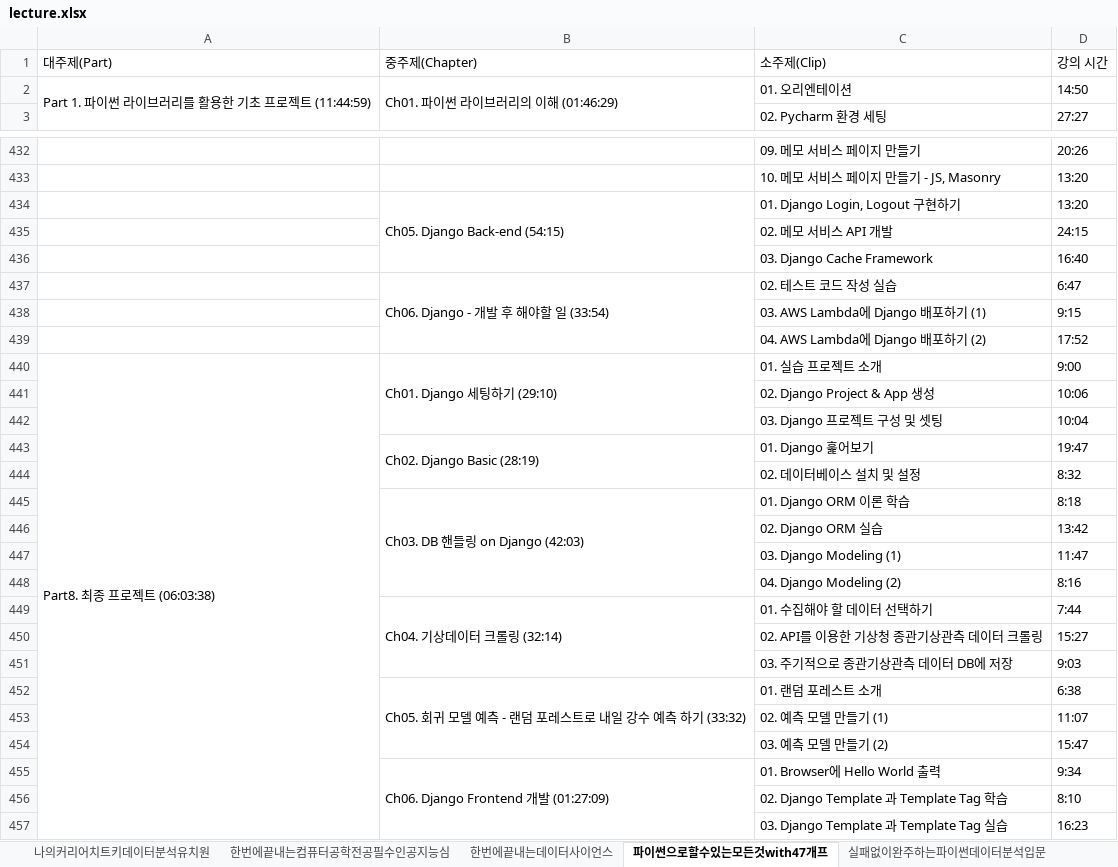
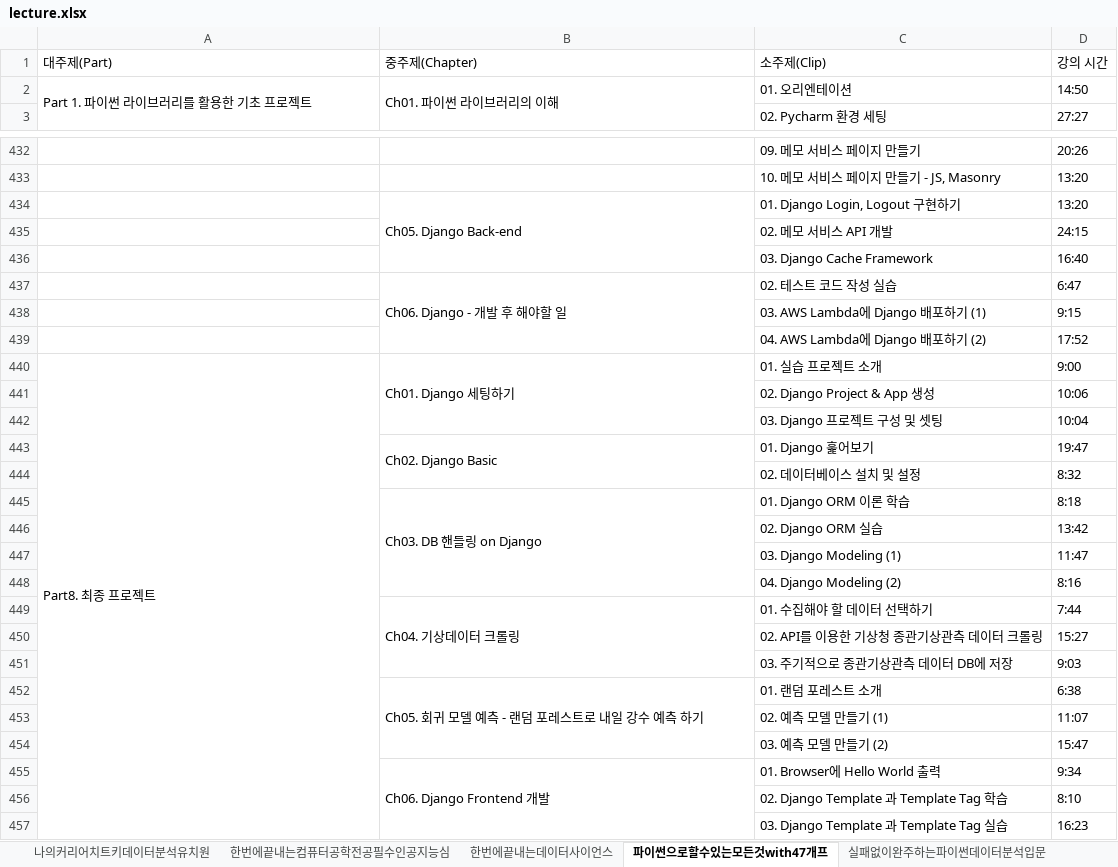
Before and after one commit to sajacaros/kdt_lecture_crawling, an Excel workbook: lecture.xlsx, sheet 파이썬으로할수있는모든것with47개프, drawn as a sheet; only a part is shown, gaps mark what is left out; values as stored, in another font and other column widths than the file's, no borders; the diff covers the shown part only; the diff names each change by its address in the sheet, - before the commit and + after, or states it on an @@ line.

```diff
--- a/lecture.xlsx (sheet 파이썬으로할수있는모든것with47개프)
+++ b/lecture.xlsx (sheet 파이썬으로할수있는모든것with47개프)
-A2 (대주제(Part)): Part 1. 파이썬 라이브러리를 활용한 기초 프로젝트 (11:44:59)
+A2 (대주제(Part)): Part 1. 파이썬 라이브러리를 활용한 기초 프로젝트
-B2 (중주제(Chapter)): Ch01. 파이썬 라이브러리의 이해 (01:46:29)
+B2 (중주제(Chapter)): Ch01. 파이썬 라이브러리의 이해
-B434 (중주제(Chapter)): Ch05. Django Back-end (54:15)
+B434 (중주제(Chapter)): Ch05. Django Back-end
-B437 (중주제(Chapter)): Ch06. Django - 개발 후 해야할 일 (33:54)
+B437 (중주제(Chapter)): Ch06. Django - 개발 후 해야할 일
-A440 (대주제(Part)): Part8. 최종 프로젝트 (06:03:38)
+A440 (대주제(Part)): Part8. 최종 프로젝트
-B440 (중주제(Chapter)): Ch01. Django 세팅하기 (29:10)
+B440 (중주제(Chapter)): Ch01. Django 세팅하기
-B443 (중주제(Chapter)): Ch02. Django Basic (28:19)
+B443 (중주제(Chapter)): Ch02. Django Basic
-B445 (중주제(Chapter)): Ch03. DB 핸들링 on Django (42:03)
+B445 (중주제(Chapter)): Ch03. DB 핸들링 on Django
-B449 (중주제(Chapter)): Ch04. 기상데이터 크롤링 (32:14)
+B449 (중주제(Chapter)): Ch04. 기상데이터 크롤링
-B452 (중주제(Chapter)): Ch05. 회귀 모델 예측 - 랜덤 포레스트로 내일 강수 예측 하기 (33:32)
+B452 (중주제(Chapter)): Ch05. 회귀 모델 예측 - 랜덤 포레스트로 내일 강수 예측 하기
-B455 (중주제(Chapter)): Ch06. Django Frontend 개발 (01:27:09)
+B455 (중주제(Chapter)): Ch06. Django Frontend 개발
```
Also changed, not shown: 89 edited cells elsewhere in this sheet, sheet 한번에끝내는컴퓨터공학전공필수인공지능심, sheet 한번에끝내는파이썬웹개발, sheet 한번에끝내는AWS기반아키텍처설계와De, sheet 한번에끝내는퀀트실무, sheet SparkElasticStack을활용, sheet 딥러닝머신러닝을활용한시계열데이터분석, 7 more sheets.
